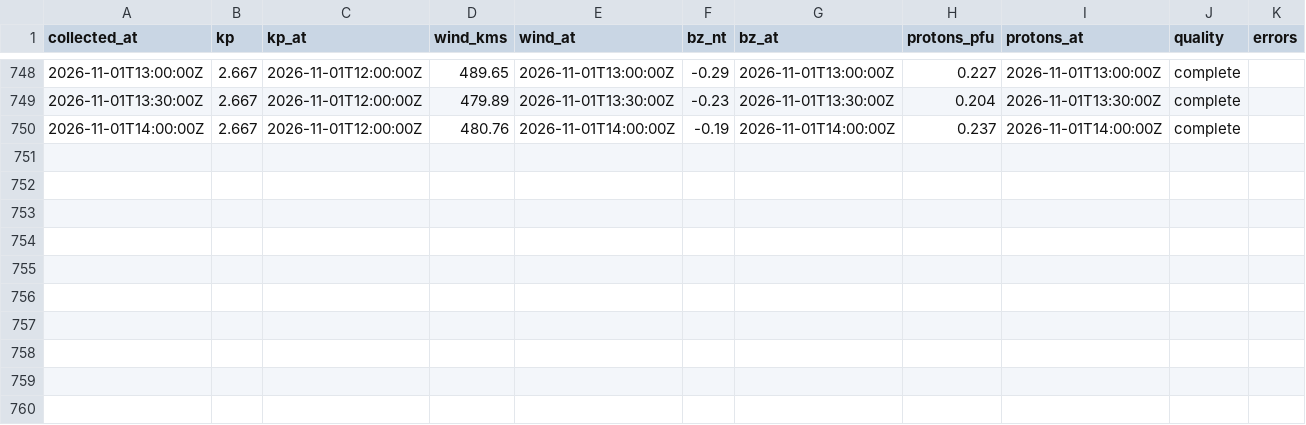
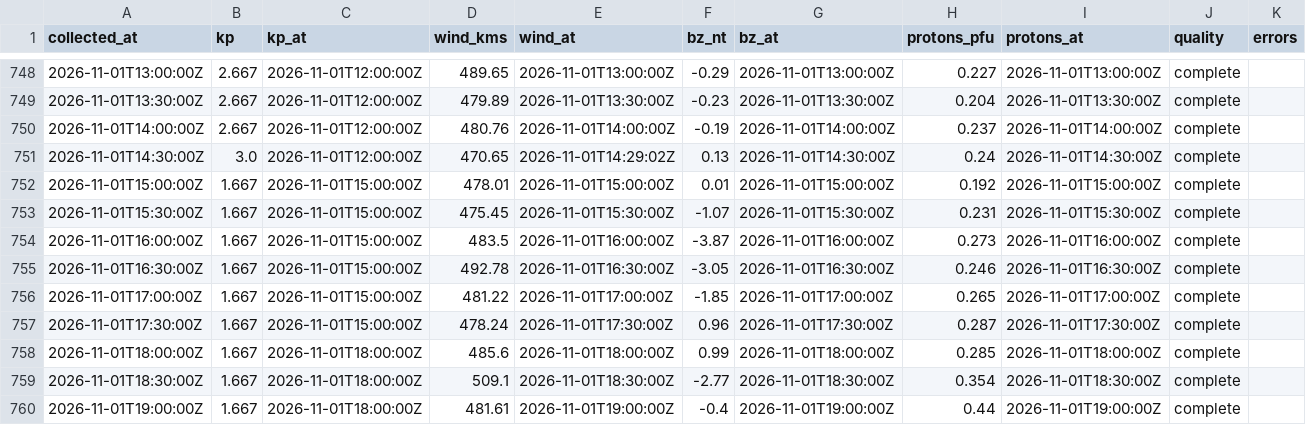
Before and after one commit to KF5EYY/parka-mw-propagation, a CSV file: data/history.csv, drawn as a sheet; only a part is shown, gaps mark what is left out; the diff names each change by its address in the sheet, - before the commit and + after, or states it on an @@ line.

```diff
--- a/data/history.csv
+++ b/data/history.csv
+row 751: 2026-11-01T14:30:00Z | 3.0 | 2026-11-01T12:00:00Z | 470.65 | 2026-11-01T14:29:02Z | 0.13 | 2026-11-01T14:30:00Z | 0.24 | 2026-11-01T14:30:00Z | complete
+row 752: 2026-11-01T15:00:00Z | 1.667 | 2026-11-01T15:00:00Z | 478.01 | 2026-11-01T15:00:00Z | 0.01 | 2026-11-01T15:00:00Z | 0.192 | 2026-11-01T15:00:00Z | complete
+row 753: 2026-11-01T15:30:00Z | 1.667 | 2026-11-01T15:00:00Z | 475.45 | 2026-11-01T15:30:00Z | -1.07 | 2026-11-01T15:30:00Z | 0.231 | 2026-11-01T15:30:00Z | complete
+row 754: 2026-11-01T16:00:00Z | 1.667 | 2026-11-01T15:00:00Z | 483.5 | 2026-11-01T16:00:00Z | -3.87 | 2026-11-01T16:00:00Z | 0.273 | 2026-11-01T16:00:00Z | complete
+row 755: 2026-11-01T16:30:00Z | 1.667 | 2026-11-01T15:00:00Z | 492.78 | 2026-11-01T16:30:00Z | -3.05 | 2026-11-01T16:30:00Z | 0.246 | 2026-11-01T16:30:00Z | complete
+row 756: 2026-11-01T17:00:00Z | 1.667 | 2026-11-01T15:00:00Z | 481.22 | 2026-11-01T17:00:00Z | -1.85 | 2026-11-01T17:00:00Z | 0.265 | 2026-11-01T17:00:00Z | complete
+row 757: 2026-11-01T17:30:00Z | 1.667 | 2026-11-01T15:00:00Z | 478.24 | 2026-11-01T17:30:00Z | 0.96 | 2026-11-01T17:30:00Z | 0.287 | 2026-11-01T17:30:00Z | complete
+row 758: 2026-11-01T18:00:00Z | 1.667 | 2026-11-01T18:00:00Z | 485.6 | 2026-11-01T18:00:00Z | 0.99 | 2026-11-01T18:00:00Z | 0.285 | 2026-11-01T18:00:00Z | complete
+row 759: 2026-11-01T18:30:00Z | 1.667 | 2026-11-01T18:00:00Z | 509.1 | 2026-11-01T18:30:00Z | -2.77 | 2026-11-01T18:30:00Z | 0.354 | 2026-11-01T18:30:00Z | complete
+row 760: 2026-11-01T19:00:00Z | 1.667 | 2026-11-01T18:00:00Z | 481.61 | 2026-11-01T19:00:00Z | -0.4 | 2026-11-01T19:00:00Z | 0.44 | 2026-11-01T19:00:00Z | complete
```
Also changed, not shown: 3 other files.
